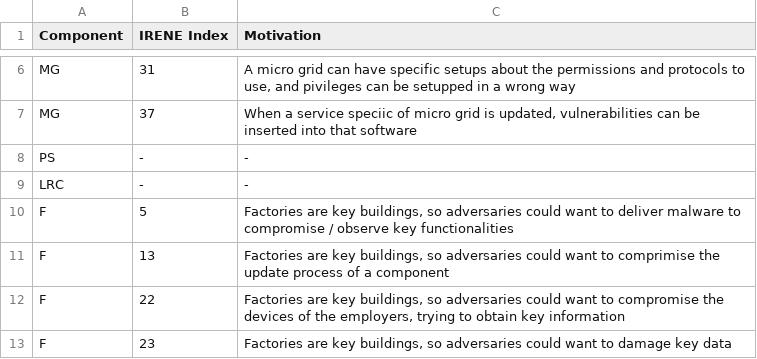
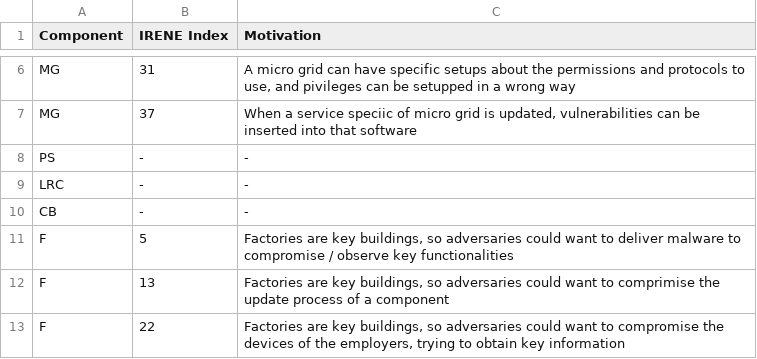
Before and after one commit to tommyippoz/ThreatAnalysis, a CSV file: WP2_ThreatAnalysis/files/Component_Threat.csv, drawn as a sheet; only a part is shown, gaps mark what is left out; the shorter side is filled out with more unchanged rows; the diff names each change by its address in the sheet, - before the commit and + after, or states it on an @@ line.

```diff
--- a/WP2_ThreatAnalysis/files/Component_Threat.csv
+++ b/WP2_ThreatAnalysis/files/Component_Threat.csv
+row 10: CB | - | -
```
Also changed, not shown: WP2_ThreatAnalysis/files/Category_Threat.csv, 47 other files.
